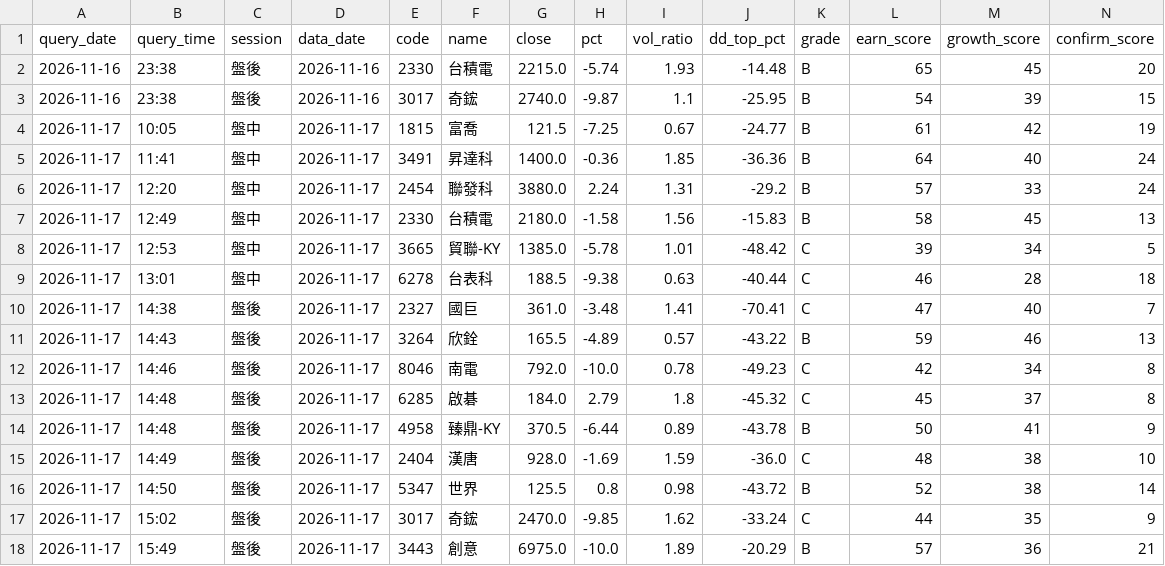
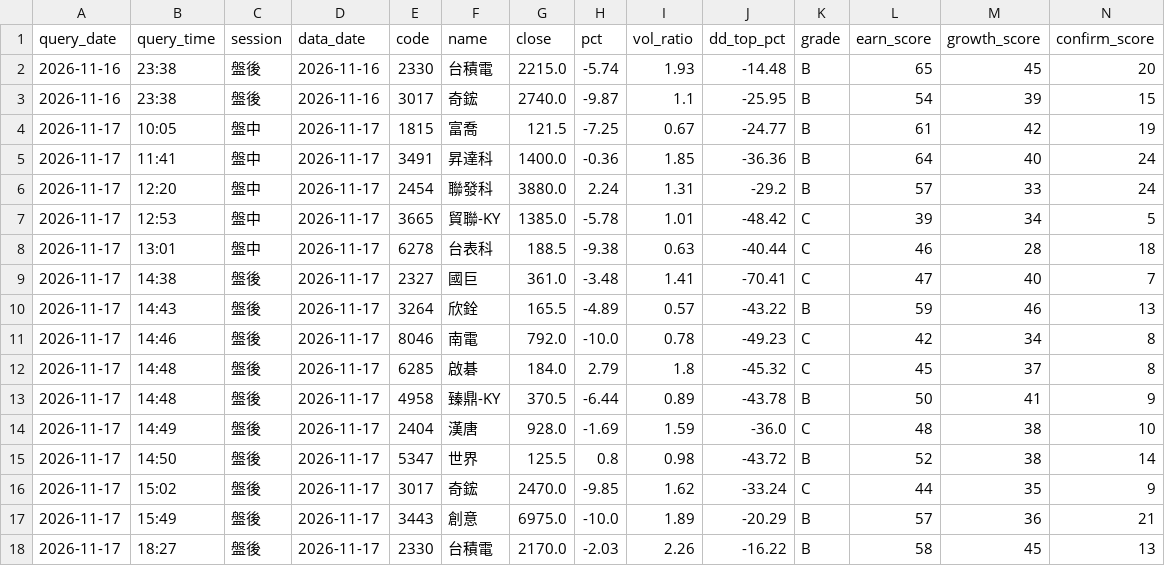
Before and after one commit to bios12-huang/stock-report-pages, a CSV file: data/query_history.csv, drawn as a sheet; only a part is shown; removed rows and columns are numbered as before the commit, all else as after; rows hold the shown columns only; the diff names each change by its address in the sheet, - before the commit and + after, or states it on an @@ line.

Commit message:
log 2330 (2026-11-17 盤後)

```diff
--- a/data/query_history.csv
+++ b/data/query_history.csv
-row 7: 2026-11-17 | 12:49 | 盤中 | 2026-11-17 | 2330 | 台積電 | 2180.0 | -1.58 | 1.56 | -15.83 | B | 58 | 45 | 13
+row 18: 2026-11-17 | 18:27 | 盤後 | 2026-11-17 | 2330 | 台積電 | 2170.0 | -2.03 | 2.26 | -16.22 | B | 58 | 45 | 13
```
